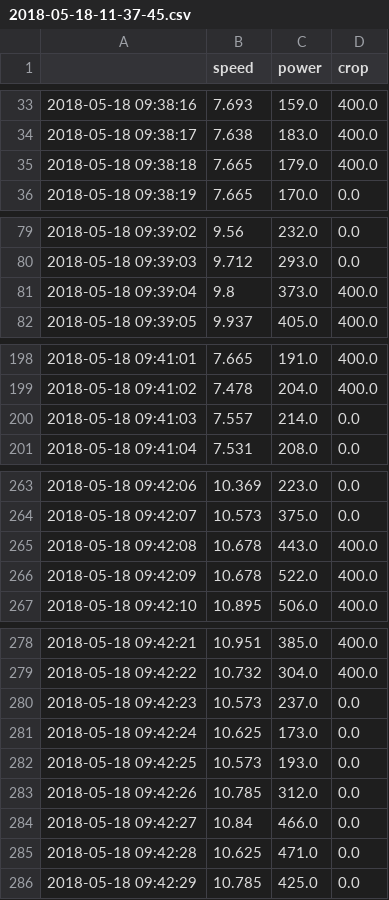
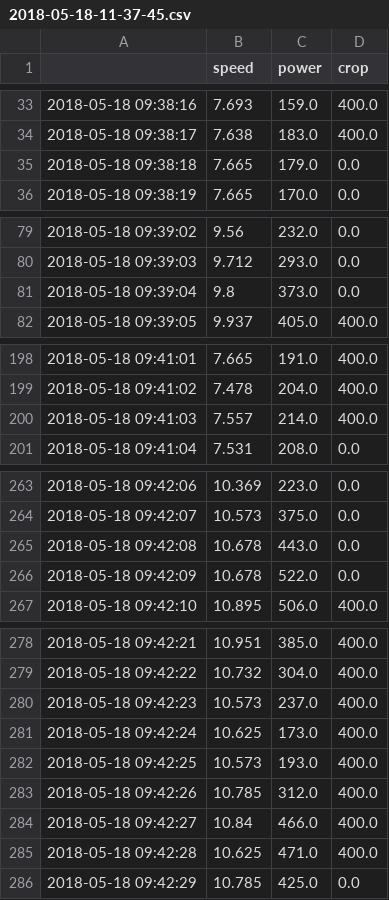
Before and after one commit to ApeiraTechnologies/ConfSciCycling2019, a CSV file: 2018-05-18-11-37-45.csv, drawn as a sheet; only a part is shown, gaps mark what is left out.

```diff
--- a/2018-05-18-11-37-45.csv
+++ b/2018-05-18-11-37-45.csv
@@ -34,3 +34,3 @@
 2018-05-18 09:38:17,7.638,183.0,400.0
-2018-05-18 09:38:18,7.665,179.0,400.0
+2018-05-18 09:38:18,7.665,179.0,0.0
 2018-05-18 09:38:19,7.665,170.0,0.0
@@ -80,3 +80,3 @@
 2018-05-18 09:39:03,9.712,293.0,0.0
-2018-05-18 09:39:04,9.8,373.0,400.0
+2018-05-18 09:39:04,9.8,373.0,0.0
 2018-05-18 09:39:05,9.937,405.0,400.0
@@ -199,3 +199,3 @@
 2018-05-18 09:41:02,7.478,204.0,400.0
-2018-05-18 09:41:03,7.557,214.0,0.0
+2018-05-18 09:41:03,7.557,214.0,400.0
 2018-05-18 09:41:04,7.531,208.0,0.0
@@ -264,4 +264,4 @@
 2018-05-18 09:42:07,10.573,375.0,0.0
-2018-05-18 09:42:08,10.678,443.0,400.0
-2018-05-18 09:42:09,10.678,522.0,400.0
+2018-05-18 09:42:08,10.678,443.0,0.0
+2018-05-18 09:42:09,10.678,522.0,0.0
 2018-05-18 09:42:10,10.895,506.0,400.0
@@ -279,8 +279,8 @@
 2018-05-18 09:42:22,10.732,304.0,400.0
-2018-05-18 09:42:23,10.573,237.0,0.0
-2018-05-18 09:42:24,10.625,173.0,0.0
-2018-05-18 09:42:25,10.573,193.0,0.0
-2018-05-18 09:42:26,10.785,312.0,0.0
-2018-05-18 09:42:27,10.84,466.0,0.0
-2018-05-18 09:42:28,10.625,471.0,0.0
+2018-05-18 09:42:23,10.573,237.0,400.0
+2018-05-18 09:42:24,10.625,173.0,400.0
+2018-05-18 09:42:25,10.573,193.0,400.0
+2018-05-18 09:42:26,10.785,312.0,400.0
+2018-05-18 09:42:27,10.84,466.0,400.0
+2018-05-18 09:42:28,10.625,471.0,400.0
 2018-05-18 09:42:29,10.785,425.0,0.0
```
Also changed, not shown: 2018-05-18-13-55-23.csv, 2018-05-18-14-37-07.csv, 21 other files.
